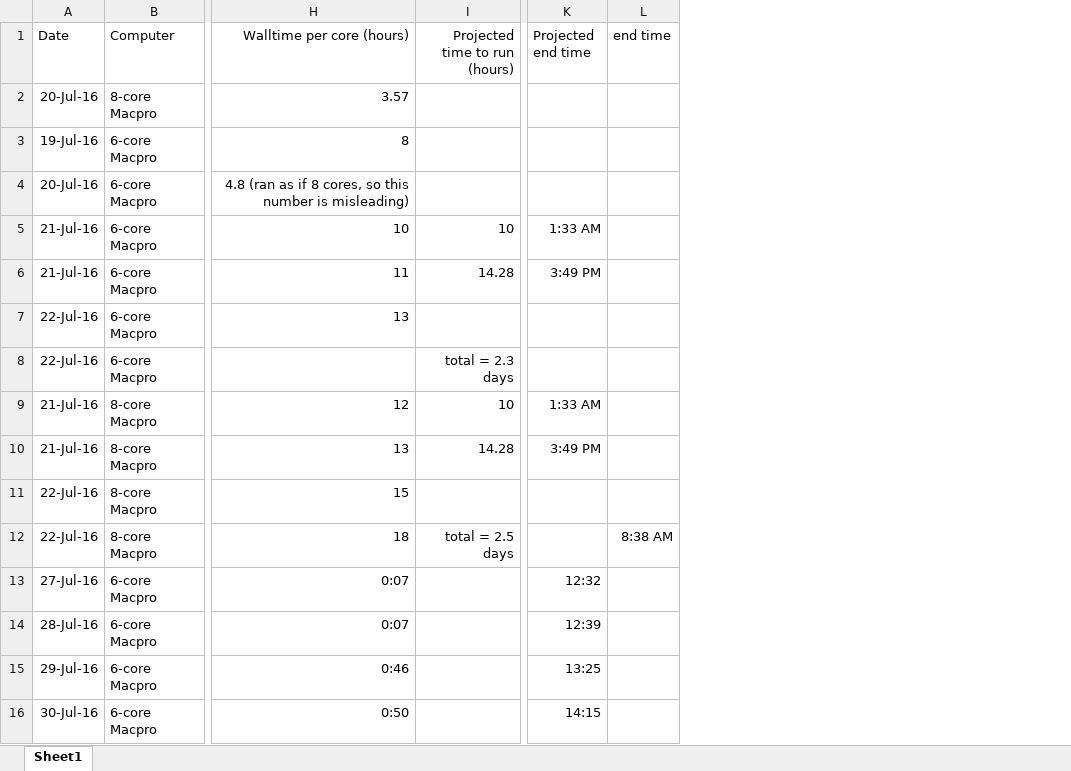
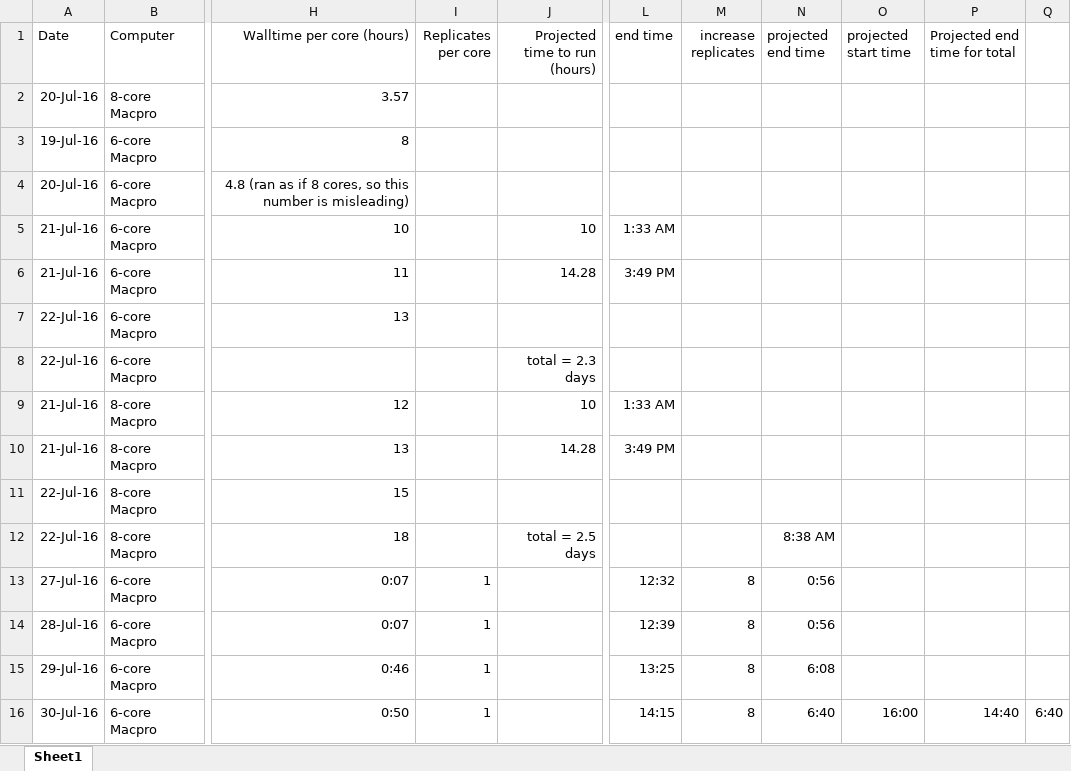
Before and after one commit to BrunoVilela/Simulations_humans, an Excel workbook: Documentation/Simulation computation times.xlsx, sheet Sheet1, drawn as a sheet; only a part is shown, gaps mark what is left out; values as stored, in another font and other column widths than the file's, no borders; removed rows and columns are numbered as before the commit, all else as after; the diff names each change by its address in the sheet, - before the commit and + after, or states it on an @@ line.

Commit message:
log sim times

```diff
--- a/Documentation/Simulation computation times.xlsx (sheet Sheet1)
+++ b/Documentation/Simulation computation times.xlsx (sheet Sheet1)
+column I (Replicates per core), rows 13-16: all 1
-column K (Projected end time), rows 5-16: 1:33 AM | 3:49 PM |  |  | 1:33 AM | 3:49 PM |  |  | 12:32 | 12:39 | 13:25 | 14:15
+column M (increase replicates), rows 13-16: all 8
+column N (projected end time), rows 12-16: 8:38 AM | 0:56 | 0:56 | 6:08 | 6:40
+column O (projected start time), row 16: 16:00
+column P (Projected end time for total), row 16: 14:40
+column Q, row 16: 6:40
-L5 (end time): (empty)
+L5 (end time): 1:33 AM
-L6 (end time): (empty)
+L6 (end time): 3:49 PM
-L9 (end time): (empty)
+L9 (end time): 1:33 AM
-L10 (end time): (empty)
+L10 (end time): 3:49 PM
-L12 (end time): 8:38 AM
+L12 (end time): (empty)
-L13 (end time): (empty)
+L13 (end time): 12:32
-L14 (end time): (empty)
+L14 (end time): 12:39
-L15 (end time): (empty)
+L15 (end time): 13:25
-L16 (end time): (empty)
+L16 (end time): 14:15
```
Also changed, not shown: formulas that keep their value, 1 other file.
